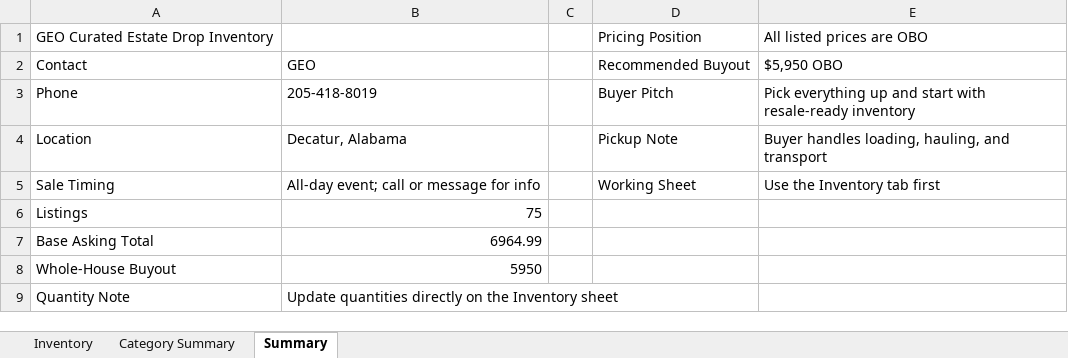
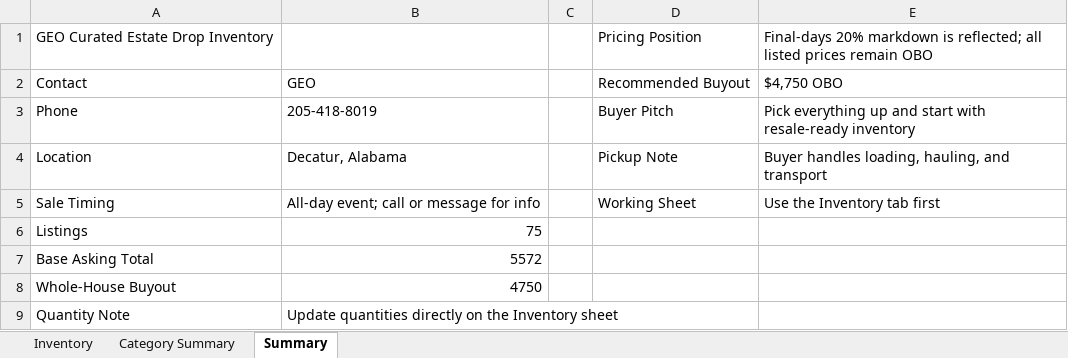
Before and after one commit to Geo222222/gs-de, an Excel workbook: outputs/geo-sale-inventory/GEO_Home_Sale_Inventory_clean.xlsx, sheet Summary, drawn as a sheet; values as stored, in another font and other column widths than the file's, no borders; the diff names each change by its address in the sheet, - before the commit and + after, or states it on an @@ line.

Commit message:
Apply final-days markdown pricing

```diff
--- a/outputs/geo-sale-inventory/GEO_Home_Sale_Inventory_clean.xlsx (sheet Summary)
+++ b/outputs/geo-sale-inventory/GEO_Home_Sale_Inventory_clean.xlsx (sheet Summary)
-E1: All listed prices are OBO
+E1: Final-days 20% markdown is reflected; all listed prices remain OBO
-E2: $5,950 OBO
+E2: $4,750 OBO
-B7: 6964.99
+B7: 5572
-B8: 5950
+B8: 4750
```
Also changed, not shown: sheet Inventory, sheet Category Summary, 12 other files.
